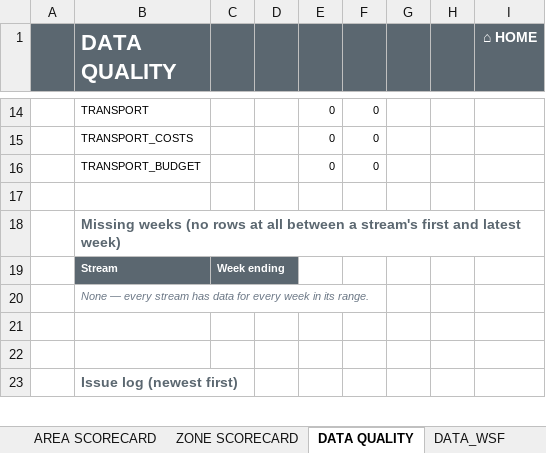
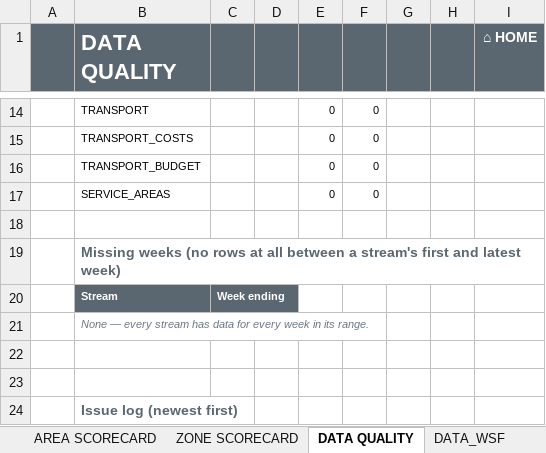
Before and after one commit to Dejad1/Data-Dashboard, an Excel workbook: output/Operations_Dashboard_EMPTY.xlsx, sheet DATA QUALITY, drawn as a sheet; only a part is shown, gaps mark what is left out; values as stored, in another font and other column widths than the file's, no borders; the diff names each change by its address in the sheet, - before the commit and + after, or states it on an @@ line.

```diff
--- a/output/Operations_Dashboard_EMPTY.xlsx (sheet DATA QUALITY)
+++ b/output/Operations_Dashboard_EMPTY.xlsx (sheet DATA QUALITY)
+row 17:  | SERVICE_AREAS |  |  | 0 | 0
```
Also changed, not shown: sheet MASTER_ZONES, sheet MASTER_COMMUNITY, sheet DATA_COMMUNITY, sheet DATA_MIDWEEK, sheet DATA_CHOP, sheet DATA_WSF, 2 more sheets, other sheet tabs, 10 other files.
